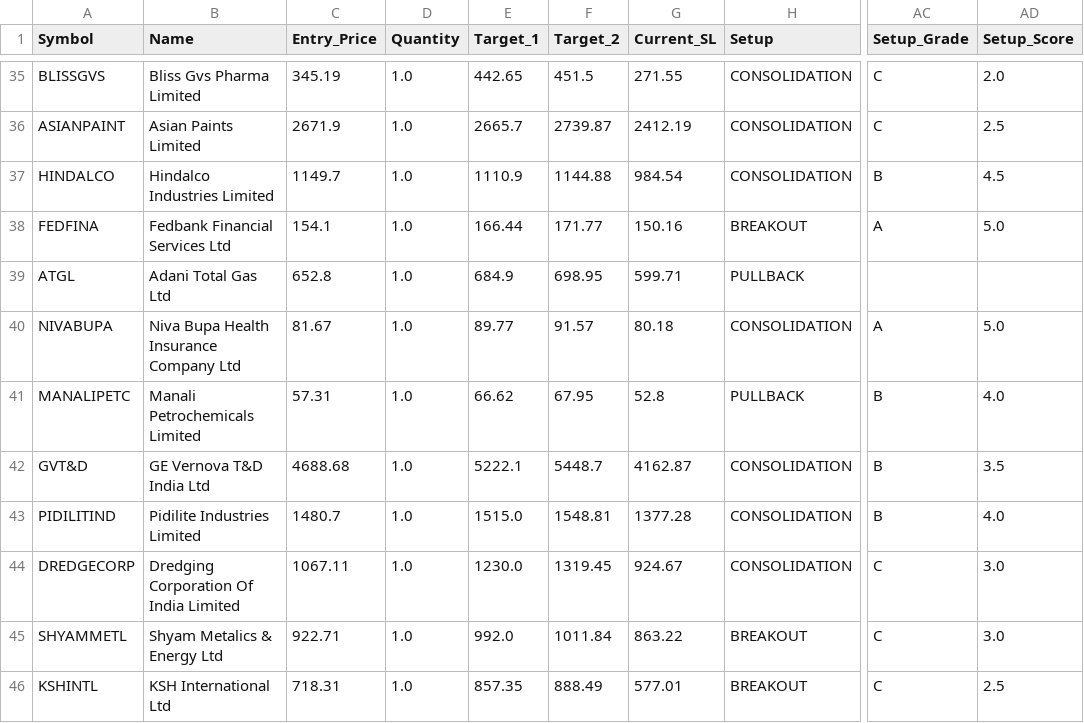
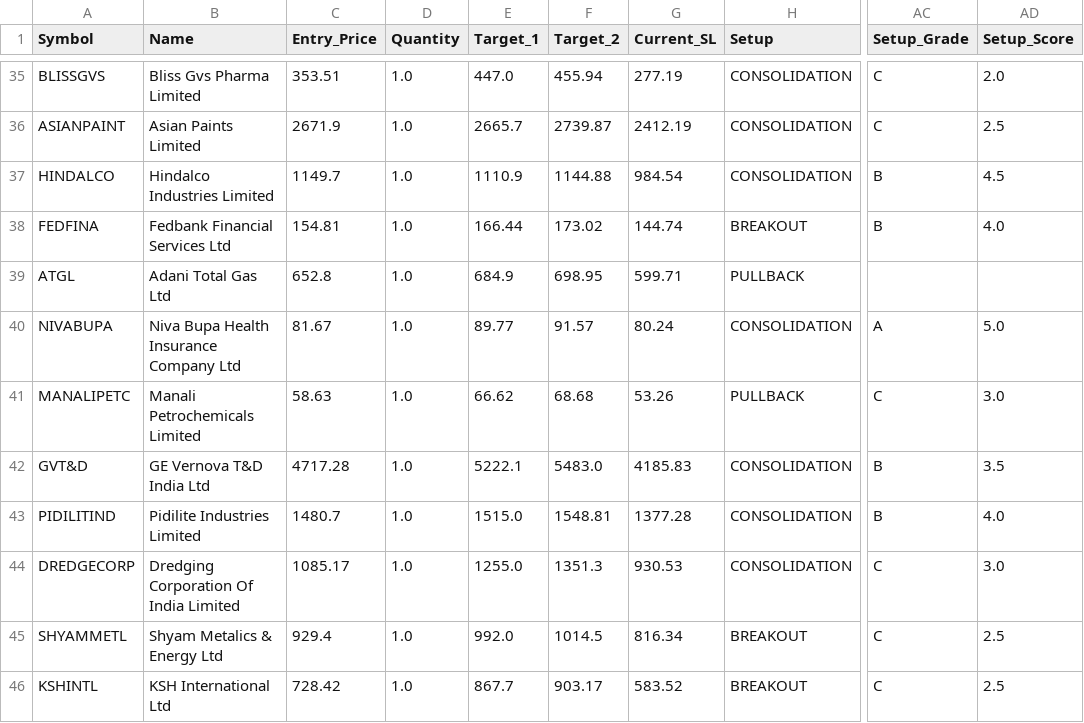
Before and after one commit to AbhiAbhiAbhi/swing-sentinel, a CSV file: data/positions.csv, drawn as a sheet; only a part is shown, gaps mark what is left out; the diff covers the shown part only; the diff names each change by its address in the sheet, - before the commit and + after, or states it on an @@ line.

```diff
--- a/data/positions.csv
+++ b/data/positions.csv
-C35 (Entry_Price): 345.19
+C35 (Entry_Price): 353.51
-E35 (Target_1): 442.65
+E35 (Target_1): 447.0
-F35 (Target_2): 451.5
+F35 (Target_2): 455.94
-G35 (Current_SL): 271.55
+G35 (Current_SL): 277.19
-C38 (Entry_Price): 154.1
+C38 (Entry_Price): 154.81
-F38 (Target_2): 171.77
+F38 (Target_2): 173.02
-G38 (Current_SL): 150.16
+G38 (Current_SL): 144.74
-AC38 (Setup_Grade): A
+AC38 (Setup_Grade): B
-AD38 (Setup_Score): 5.0
+AD38 (Setup_Score): 4.0
-G40 (Current_SL): 80.18
+G40 (Current_SL): 80.24
-C41 (Entry_Price): 57.31
+C41 (Entry_Price): 58.63
-F41 (Target_2): 67.95
+F41 (Target_2): 68.68
-G41 (Current_SL): 52.8
+G41 (Current_SL): 53.26
-AC41 (Setup_Grade): B
+AC41 (Setup_Grade): C
-AD41 (Setup_Score): 4.0
+AD41 (Setup_Score): 3.0
-C42 (Entry_Price): 4688.68
+C42 (Entry_Price): 4717.28
-F42 (Target_2): 5448.7
+F42 (Target_2): 5483.0
-G42 (Current_SL): 4162.87
+G42 (Current_SL): 4185.83
-C44 (Entry_Price): 1067.11
+C44 (Entry_Price): 1085.17
-E44 (Target_1): 1230.0
+E44 (Target_1): 1255.0
-F44 (Target_2): 1319.45
+F44 (Target_2): 1351.3
-G44 (Current_SL): 924.67
+G44 (Current_SL): 930.53
-C45 (Entry_Price): 922.71
+C45 (Entry_Price): 929.4
-F45 (Target_2): 1011.84
+F45 (Target_2): 1014.5
-G45 (Current_SL): 863.22
+G45 (Current_SL): 816.34
-AD45 (Setup_Score): 3.0
+AD45 (Setup_Score): 2.5
-C46 (Entry_Price): 718.31
+C46 (Entry_Price): 728.42
-E46 (Target_1): 857.35
+E46 (Target_1): 867.7
-F46 (Target_2): 888.49
+F46 (Target_2): 903.17
-G46 (Current_SL): 577.01
+G46 (Current_SL): 583.52
```
Also changed, not shown: 114 edited cells elsewhere in this file.
